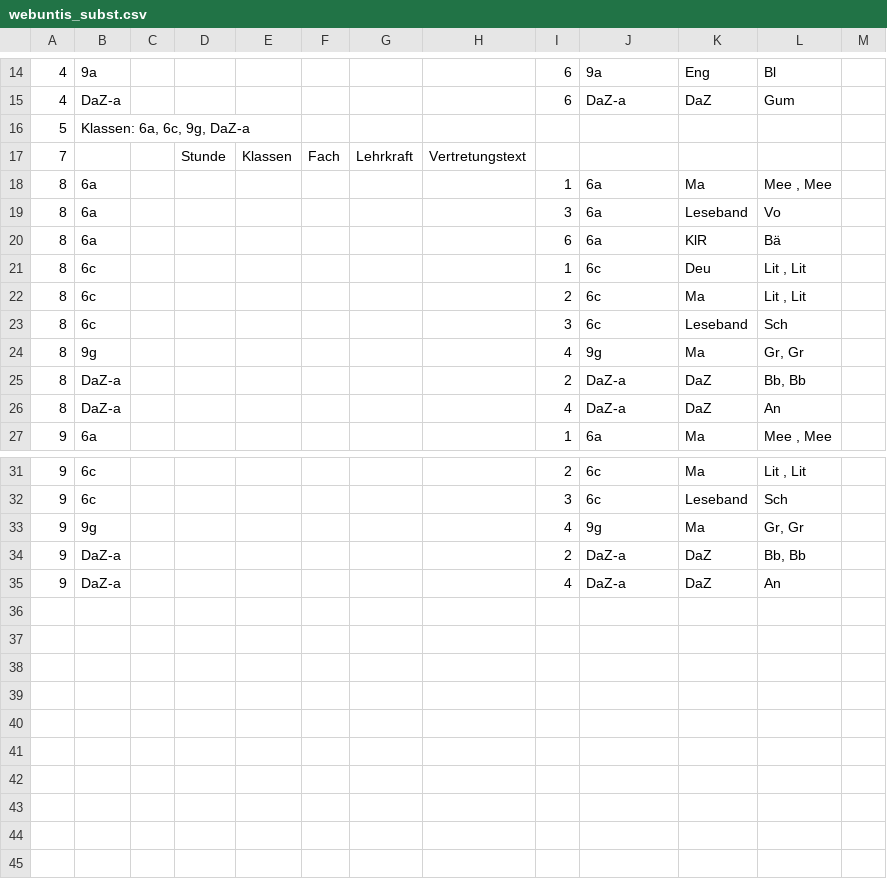
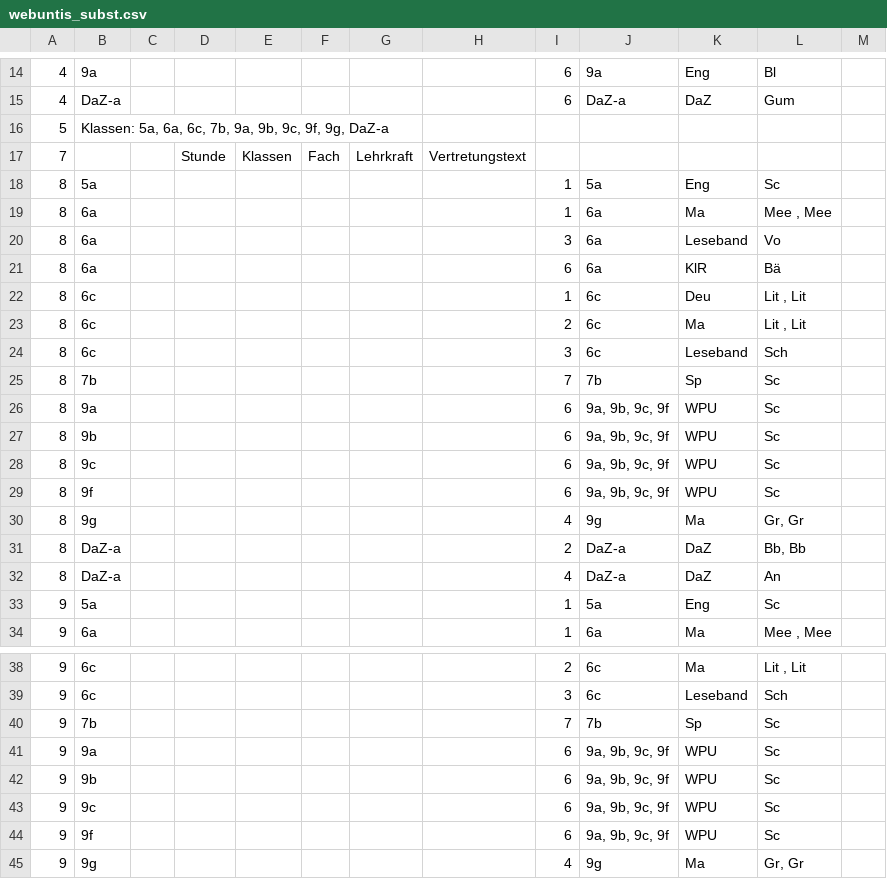
Before and after one commit to iluvatar80/untis-monitor, a CSV file: docs/webuntis_subst.csv, drawn as a sheet; only a part is shown, gaps mark what is left out; the shorter side is filled out with more unchanged rows.

```diff
--- a/docs/webuntis_subst.csv
+++ b/docs/webuntis_subst.csv
@@ -15,4 +15,5 @@
 4,DaZ-a,,,,,,,6,DaZ-a,DaZ,Gum,
-5,"Klassen: 6a, 6c, 9g, DaZ-a",,,,,,,,,,,
+5,"Klassen: 5a, 6a, 6c, 7b, 9a, 9b, 9c, 9f, 9g, DaZ-a",,,,,,,,,,,
 7,,,Stunde,Klassen,Fach,Lehrkraft,Vertretungstext,,,,,
+8,5a,,,,,,,1,5a,Eng,Sc,
 8,6a,,,,,,,1,6a,Ma,"Mee , Mee",
@@ -23,2 +24,7 @@
 8,6c,,,,,,,3,6c,Leseband,Sch,
+8,7b,,,,,,,7,7b,Sp,Sc,
+8,9a,,,,,,,6,"9a, 9b, 9c, 9f",WPU,Sc,
+8,9b,,,,,,,6,"9a, 9b, 9c, 9f",WPU,Sc,
+8,9c,,,,,,,6,"9a, 9b, 9c, 9f",WPU,Sc,
+8,9f,,,,,,,6,"9a, 9b, 9c, 9f",WPU,Sc,
 8,9g,,,,,,,4,9g,Ma,"Gr, Gr",
@@ -26,2 +32,3 @@
 8,DaZ-a,,,,,,,4,DaZ-a,DaZ,An,
+9,5a,,,,,,,1,5a,Eng,Sc,
 9,6a,,,,,,,1,6a,Ma,"Mee , Mee",
@@ -32,2 +39,7 @@
 9,6c,,,,,,,3,6c,Leseband,Sch,
+9,7b,,,,,,,7,7b,Sp,Sc,
+9,9a,,,,,,,6,"9a, 9b, 9c, 9f",WPU,Sc,
+9,9b,,,,,,,6,"9a, 9b, 9c, 9f",WPU,Sc,
+9,9c,,,,,,,6,"9a, 9b, 9c, 9f",WPU,Sc,
+9,9f,,,,,,,6,"9a, 9b, 9c, 9f",WPU,Sc,
 9,9g,,,,,,,4,9g,Ma,"Gr, Gr",
```
Also changed, not shown: docs/untis_subst_normalized.csv, 6 other files.
